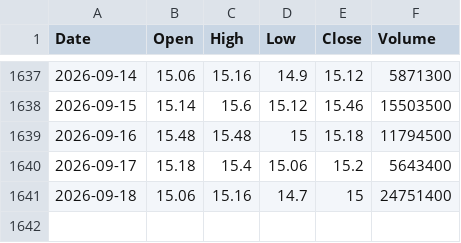
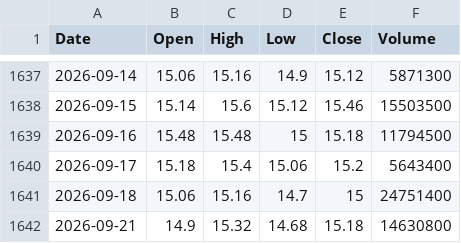
Before and after one commit to AlvinTubtub/Capstone2-A4103-DigitalDelvers-SY26-27, a CSV file: backend/data/raw/ALI.csv, drawn as a sheet; only a part is shown, gaps mark what is left out.

```diff
--- a/backend/data/raw/ALI.csv
+++ b/backend/data/raw/ALI.csv
@@ -1641 +1641,2 @@ Date,Open,High,Low,Close,Volume
 2026-09-18,15.06,15.16,14.7,15,24751400
+2026-09-21,14.9,15.32,14.68,15.18,14630800
```
Also changed, not shown: backend/data/raw/APX.csv, backend/data/raw/MBT.csv, 48 other files.
